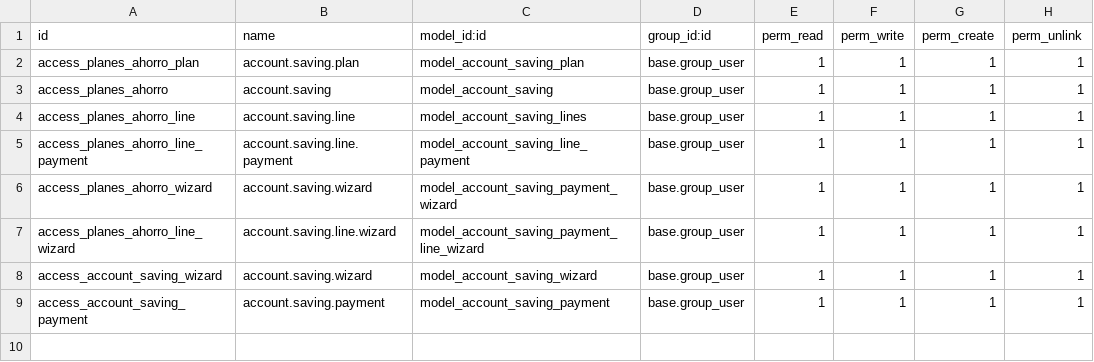
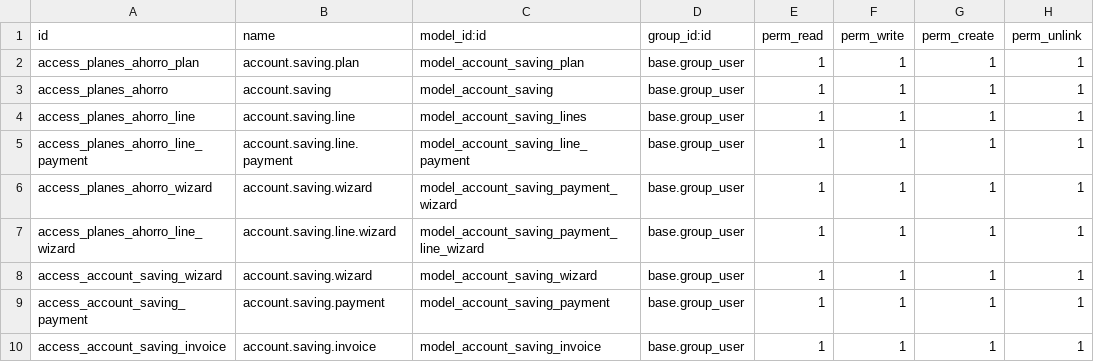
Before and after one commit to Galarplan/galarplan_development, a CSV file: addons/planes_ahorro/security/ir.model.access.csv, drawn as a sheet.

Commit message:
cambios en modulo de planes de ahorro

```diff
--- a/addons/planes_ahorro/security/ir.model.access.csv
+++ b/addons/planes_ahorro/security/ir.model.access.csv
@@ -9 +9,2 @@ access_account_saving_wizard,account.saving.wizard,model_account_saving_wizard,b
 access_account_saving_payment,account.saving.payment,model_account_saving_payment,base.group_user,1,1,1,1
+access_account_saving_invoice,account.saving.invoice,model_account_saving_invoice,base.group_user,1,1,1,1
```
Also changed, not shown: 11 other files.
